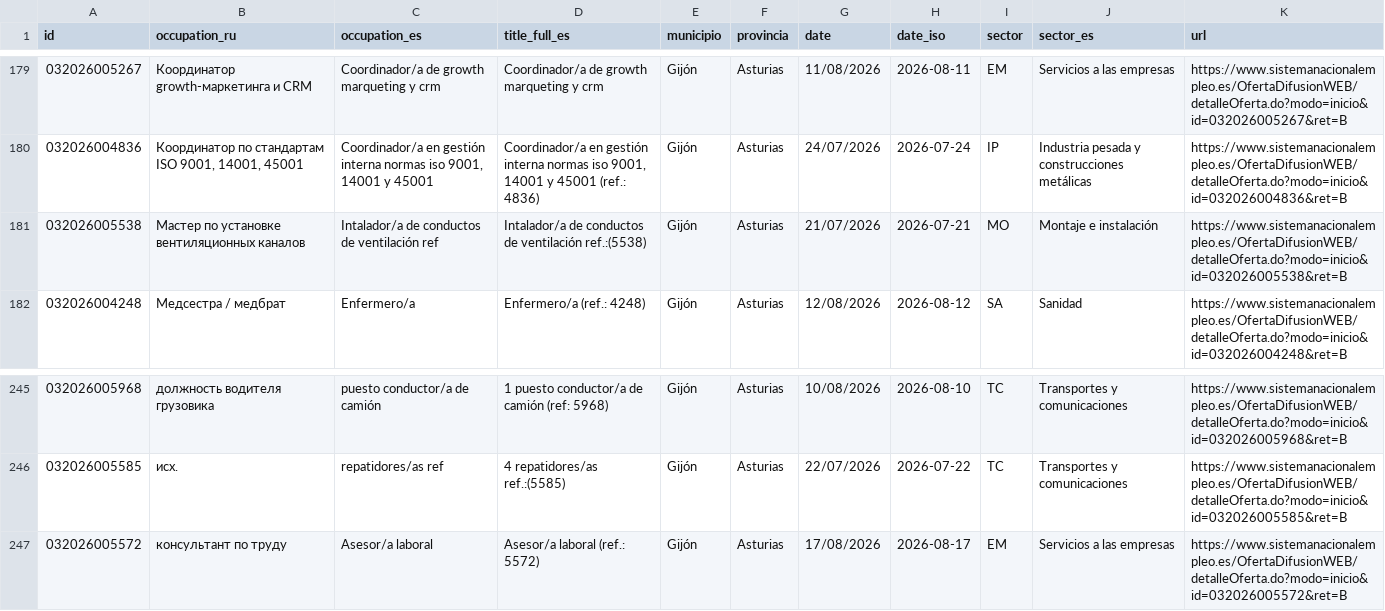
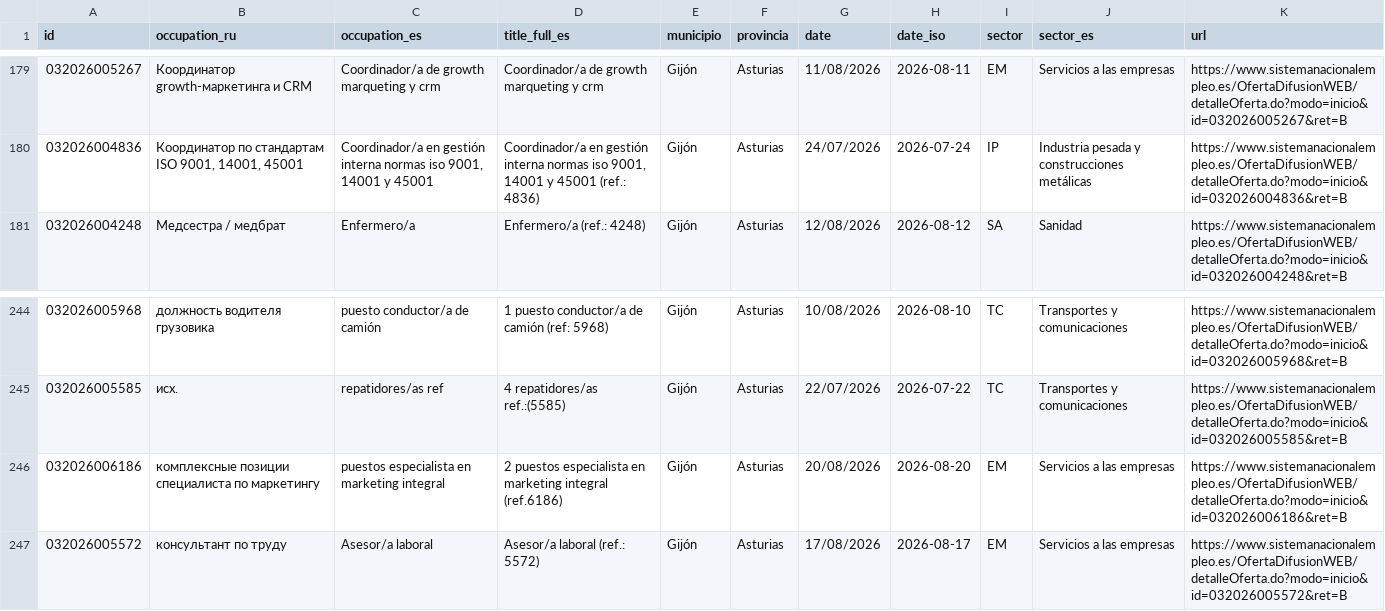
Before and after one commit to RealBuddy/sepe-jobs, a CSV file: catalog.csv, drawn as a sheet; only a part is shown, gaps mark what is left out; removed rows and columns are numbered as before the commit, all else as after; the diff names each change by its address in the sheet, - before the commit and + after, or states it on an @@ line.

```diff
--- a/catalog.csv
+++ b/catalog.csv
-row 181: 032026005538 | Мастер по установке вентиляционных каналов | Intalador/a de conductos de ventilación ref | Intalador/a de conductos de ventilación ref.:(5538) | Gijón | Asturias | 21/07/2026 | 2026-07-21 | MO | Montaje e instalación | https://www.sistemanacionalempleo.es/OfertaDifusionWEB/detalleOferta.do?modo=inicio&id=032026005538&ret=B
+row 246: 032026006186 | комплексные позиции специалиста по маркетингу | puestos especialista en marketing integral | 2 puestos especialista en marketing integral (ref.6186) | Gijón | Asturias | 20/08/2026 | 2026-08-20 | EM | Servicios a las empresas | https://www.sistemanacionalempleo.es/OfertaDifusionWEB/detalleOferta.do?modo=inicio&id=032026006186&ret=B
```
Also changed, not shown: 6 other files.
